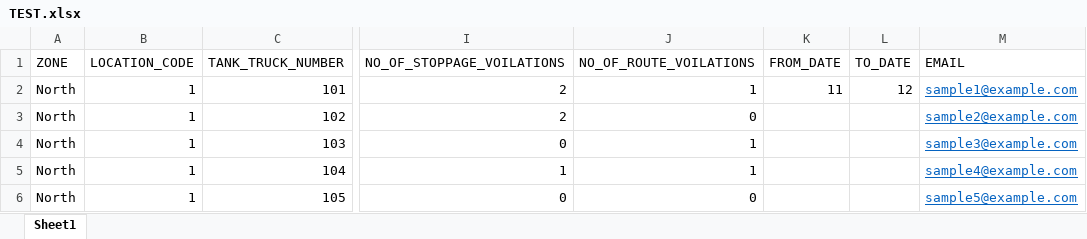
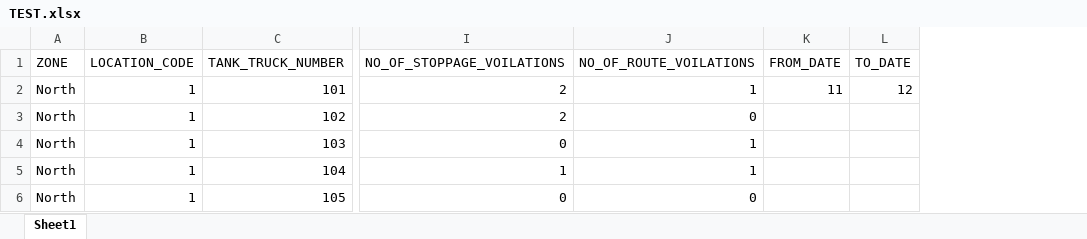
Before and after one commit to AayushMehta169/Transport-Mail-Automation, an Excel workbook: TEST.xlsx, sheet Sheet1, drawn as a sheet; only a part is shown, gaps mark what is left out; values as stored, in another font and other column widths than the file's, no borders; the diff names each change by its address in the sheet, - before the commit and + after, or states it on an @@ line.

Commit message:
Data from database for mail

```diff
--- a/TEST.xlsx (sheet Sheet1)
+++ b/TEST.xlsx (sheet Sheet1)
-column M (EMAIL), rows 2-6: sample1@example.com | sample2@example.com | sample3@example.com | sample4@example.com | sample5@example.com
```
Also changed, not shown: 1 other file.
